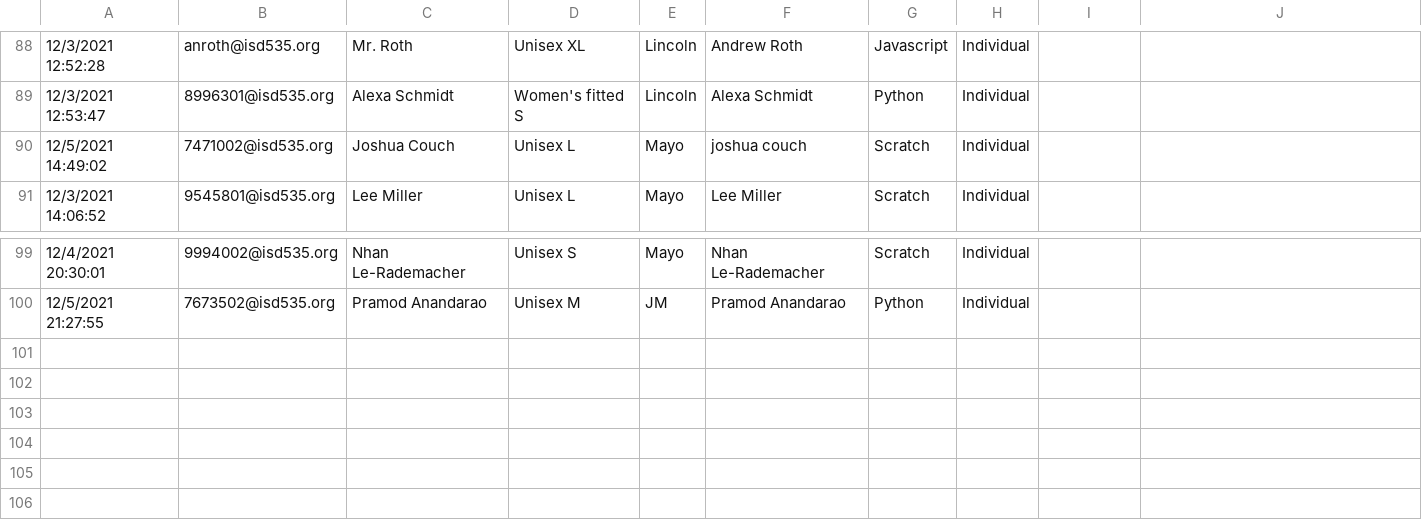
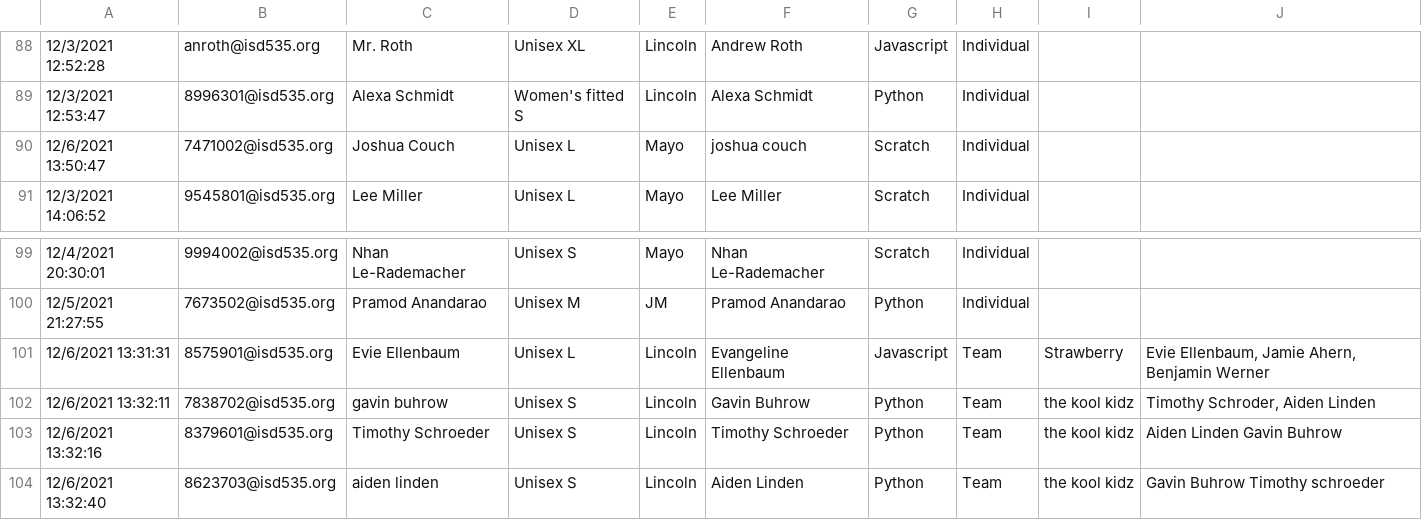
Before and after one commit to jobartucz/AOCbot, a CSV file: users.csv, drawn as a sheet; only a part is shown, gaps mark what is left out; the diff names each change by its address in the sheet, - before the commit and + after, or states it on an @@ line.

Commit message:
add

```diff
--- a/users.csv
+++ b/users.csv
-A90: 12/5/2021 14:49:02
+A90: 12/6/2021 13:50:47
+row 101: 12/6/2021 13:31:31 | 8575901@isd535.org | Evie Ellenbaum | Unisex L | Lincoln | Evangeline Ellenbaum | Javascript | Team | Strawberry | Evie Ellenbaum, Jamie Ahern, Benjamin Werner
+row 102: 12/6/2021 13:32:11 | 7838702@isd535.org | gavin buhrow | Unisex S | Lincoln | Gavin Buhrow | Python | Team | the kool kidz | Timothy Schroder, Aiden Linden
+row 103: 12/6/2021 13:32:16 | 8379601@isd535.org | Timothy Schroeder | Unisex S | Lincoln | Timothy Schroeder | Python | Team | the kool kidz | Aiden Linden Gavin Buhrow
+row 104: 12/6/2021 13:32:40 | 8623703@isd535.org | aiden linden | Unisex S | Lincoln | Aiden Linden | Python | Team | the kool kidz | Gavin Buhrow Timothy schroeder
```
